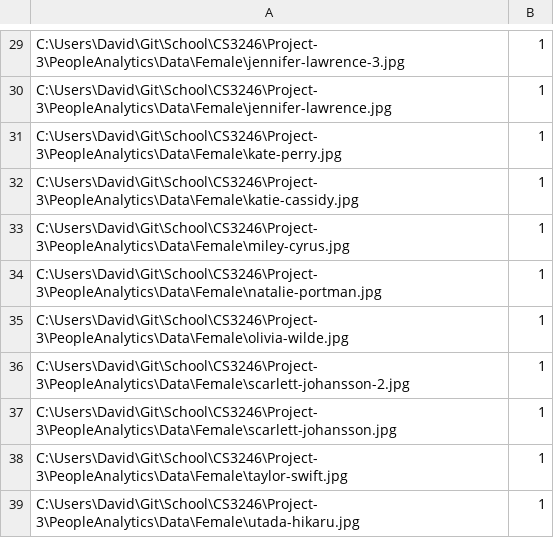
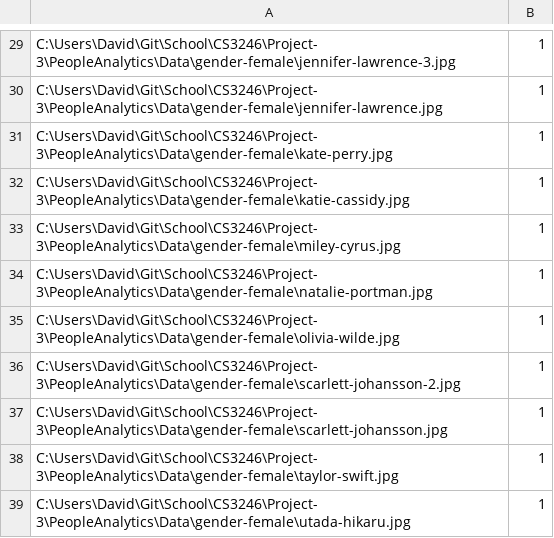
Before and after one commit to davidheryanto/CS3246, a CSV file: Project-3/PeopleAnalytics/Data/Gender-training.csv, drawn as a sheet; only a part is shown, gaps mark what is left out; the diff covers the shown part only; the diff names each change by its address in the sheet, - before the commit and + after, or states it on an @@ line.

```diff
--- a/Project-3/PeopleAnalytics/Data/Gender-training.csv
+++ b/Project-3/PeopleAnalytics/Data/Gender-training.csv
-A29: C:\Users\David\Git\School\CS3246\Project-3\PeopleAnalytics\Data\Female\jennifer-lawrence-3.jpg
+A29: C:\Users\David\Git\School\CS3246\Project-3\PeopleAnalytics\Data\gender-female\jennifer-lawrence-3.jpg
-A30: C:\Users\David\Git\School\CS3246\Project-3\PeopleAnalytics\Data\Female\jennifer-lawrence.jpg
+A30: C:\Users\David\Git\School\CS3246\Project-3\PeopleAnalytics\Data\gender-female\jennifer-lawrence.jpg
-A31: C:\Users\David\Git\School\CS3246\Project-3\PeopleAnalytics\Data\Female\kate-perry.jpg
+A31: C:\Users\David\Git\School\CS3246\Project-3\PeopleAnalytics\Data\gender-female\kate-perry.jpg
-A32: C:\Users\David\Git\School\CS3246\Project-3\PeopleAnalytics\Data\Female\katie-cassidy.jpg
+A32: C:\Users\David\Git\School\CS3246\Project-3\PeopleAnalytics\Data\gender-female\katie-cassidy.jpg
-A33: C:\Users\David\Git\School\CS3246\Project-3\PeopleAnalytics\Data\Female\miley-cyrus.jpg
+A33: C:\Users\David\Git\School\CS3246\Project-3\PeopleAnalytics\Data\gender-female\miley-cyrus.jpg
-A34: C:\Users\David\Git\School\CS3246\Project-3\PeopleAnalytics\Data\Female\natalie-portman.jpg
+A34: C:\Users\David\Git\School\CS3246\Project-3\PeopleAnalytics\Data\gender-female\natalie-portman.jpg
-A35: C:\Users\David\Git\School\CS3246\Project-3\PeopleAnalytics\Data\Female\olivia-wilde.jpg
+A35: C:\Users\David\Git\School\CS3246\Project-3\PeopleAnalytics\Data\gender-female\olivia-wilde.jpg
-A36: C:\Users\David\Git\School\CS3246\Project-3\PeopleAnalytics\Data\Female\scarlett-johansson-2.jpg
+A36: C:\Users\David\Git\School\CS3246\Project-3\PeopleAnalytics\Data\gender-female\scarlett-johansson-2.jpg
-A37: C:\Users\David\Git\School\CS3246\Project-3\PeopleAnalytics\Data\Female\scarlett-johansson.jpg
+A37: C:\Users\David\Git\School\CS3246\Project-3\PeopleAnalytics\Data\gender-female\scarlett-johansson.jpg
-A38: C:\Users\David\Git\School\CS3246\Project-3\PeopleAnalytics\Data\Female\taylor-swift.jpg
+A38: C:\Users\David\Git\School\CS3246\Project-3\PeopleAnalytics\Data\gender-female\taylor-swift.jpg
-A39: C:\Users\David\Git\School\CS3246\Project-3\PeopleAnalytics\Data\Female\utada-hikaru.jpg
+A39: C:\Users\David\Git\School\CS3246\Project-3\PeopleAnalytics\Data\gender-female\utada-hikaru.jpg
```
Also changed, not shown: 28 edited cells elsewhere in this file, 43 other files.
